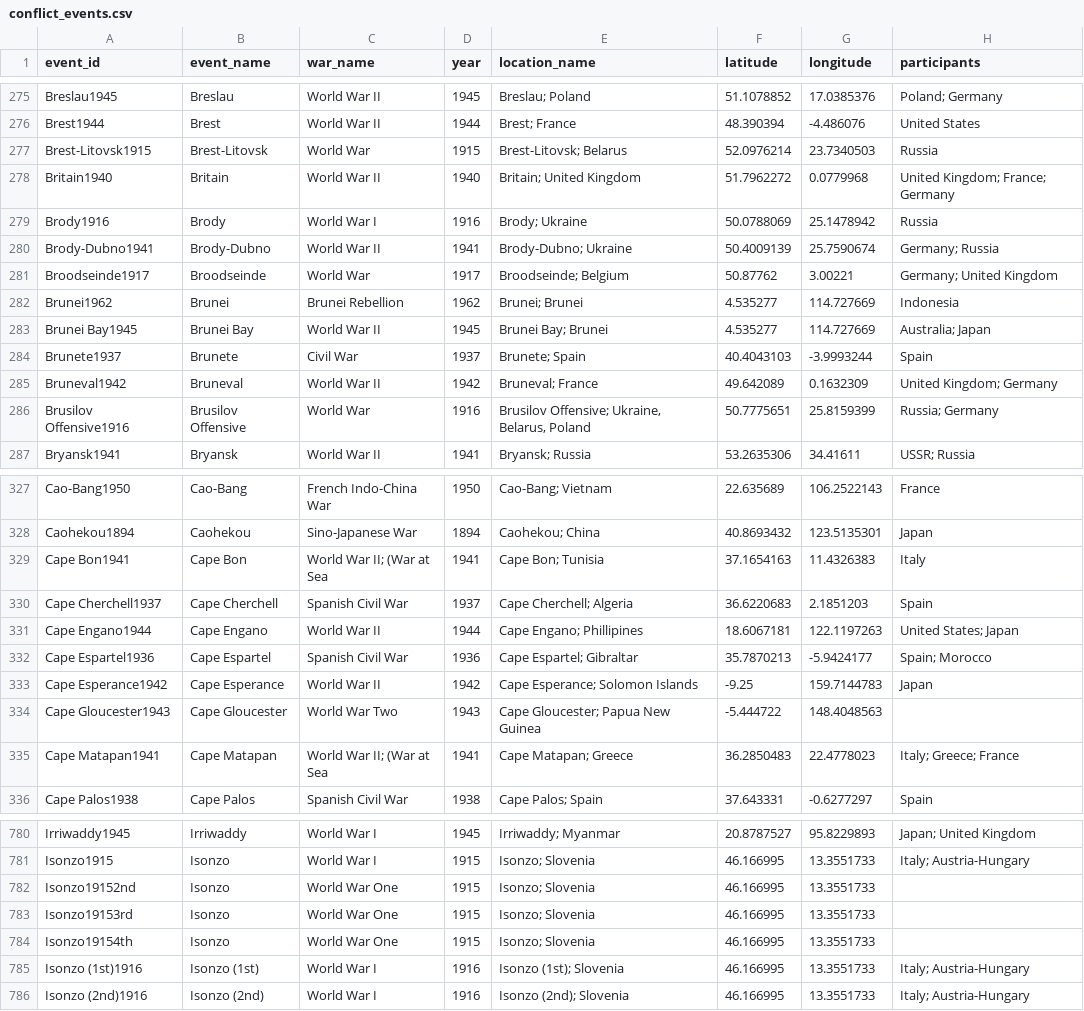
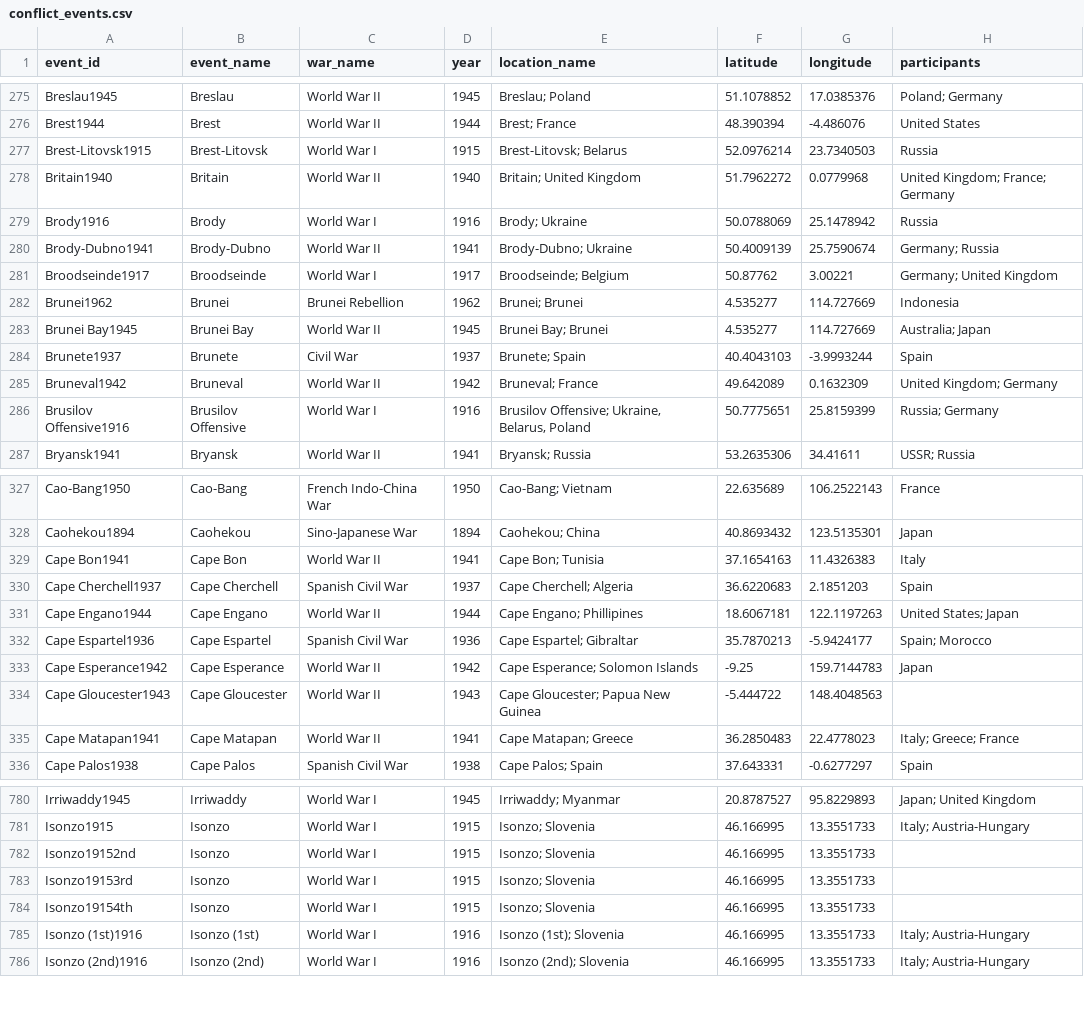
Before and after one commit to jsy-yyy/vis-project, a CSV file: public/data/hced/conflict_events.csv, drawn as a sheet; only a part is shown, gaps mark what is left out; the diff covers the shown part only; the diff names each change by its address in the sheet, - before the commit and + after, or states it on an @@ line.

Commit message:
fix: normalize conflict group names

```diff
--- a/public/data/hced/conflict_events.csv
+++ b/public/data/hced/conflict_events.csv
-C277 (war_name): World War
+C277 (war_name): World War I
-C281 (war_name): World War
+C281 (war_name): World War I
-C286 (war_name): World War
+C286 (war_name): World War I
-C329 (war_name): World War II; (War at Sea
+C329 (war_name): World War II
-C334 (war_name): World War Two
+C334 (war_name): World War II
-C335 (war_name): World War II; (War at Sea
+C335 (war_name): World War II
-C782:C784 (war_name): World War One
+C782:C784 (war_name): World War I
```
Also changed, not shown: 86 edited cells elsewhere in this file, 3 other files.
